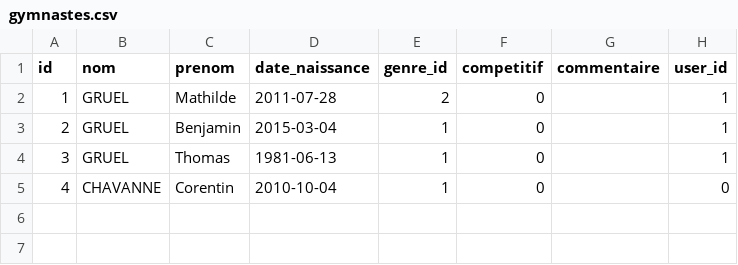
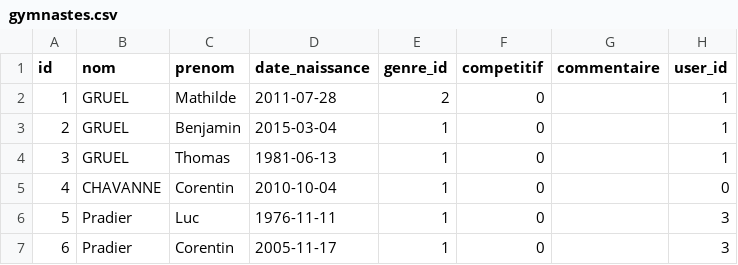
Before and after one commit to gruelt/laragym, a CSV file: database/seeds/csv/gymnastes.csv, drawn as a sheet; the diff names each change by its address in the sheet, - before the commit and + after, or states it on an @@ line.

Commit message:
Ajout des Pradier en seed

```diff
--- a/database/seeds/csv/gymnastes.csv
+++ b/database/seeds/csv/gymnastes.csv
+row 6: 5 | Pradier | Luc | 1976-11-11 | 1 | 0 |  | 3
+row 7: 6 | Pradier | Corentin | 2005-11-17 | 1 | 0 |  | 3
```
Also changed, not shown: 1 other file.
